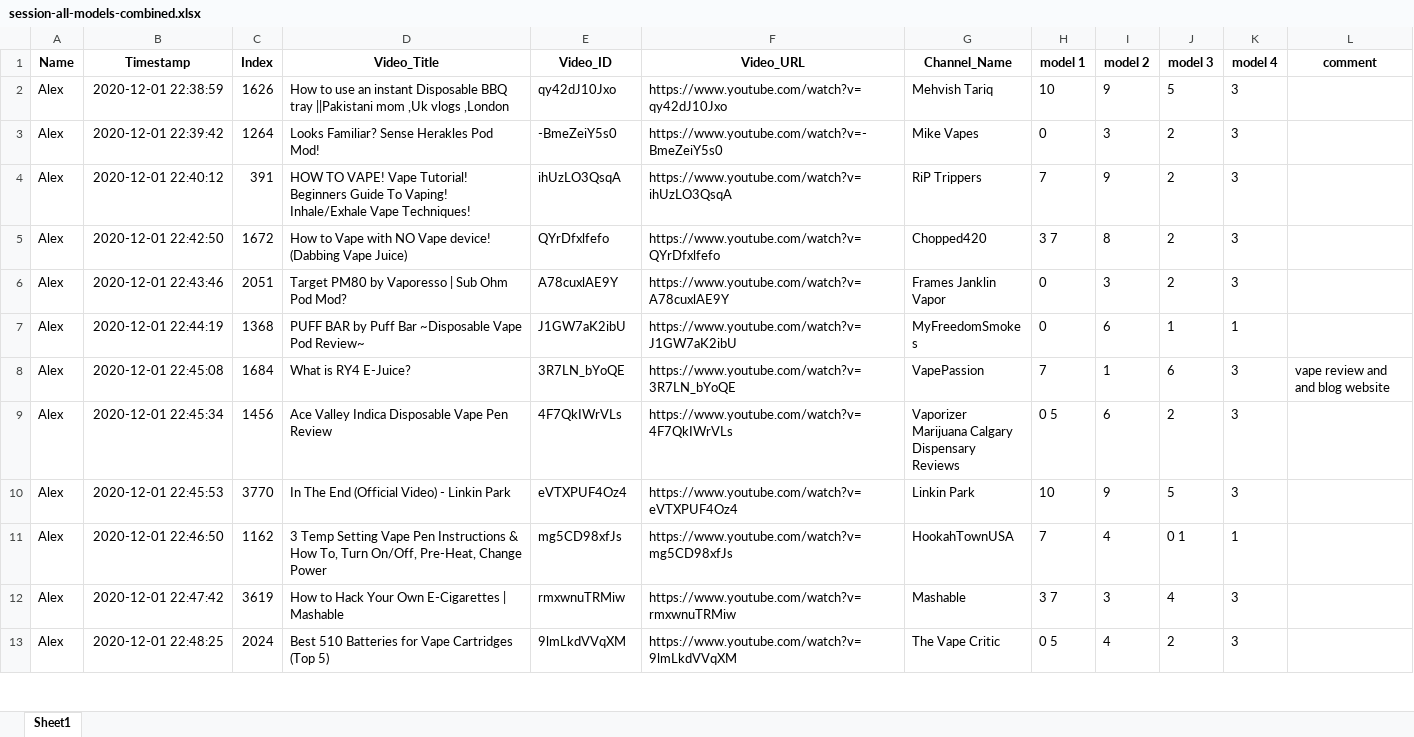
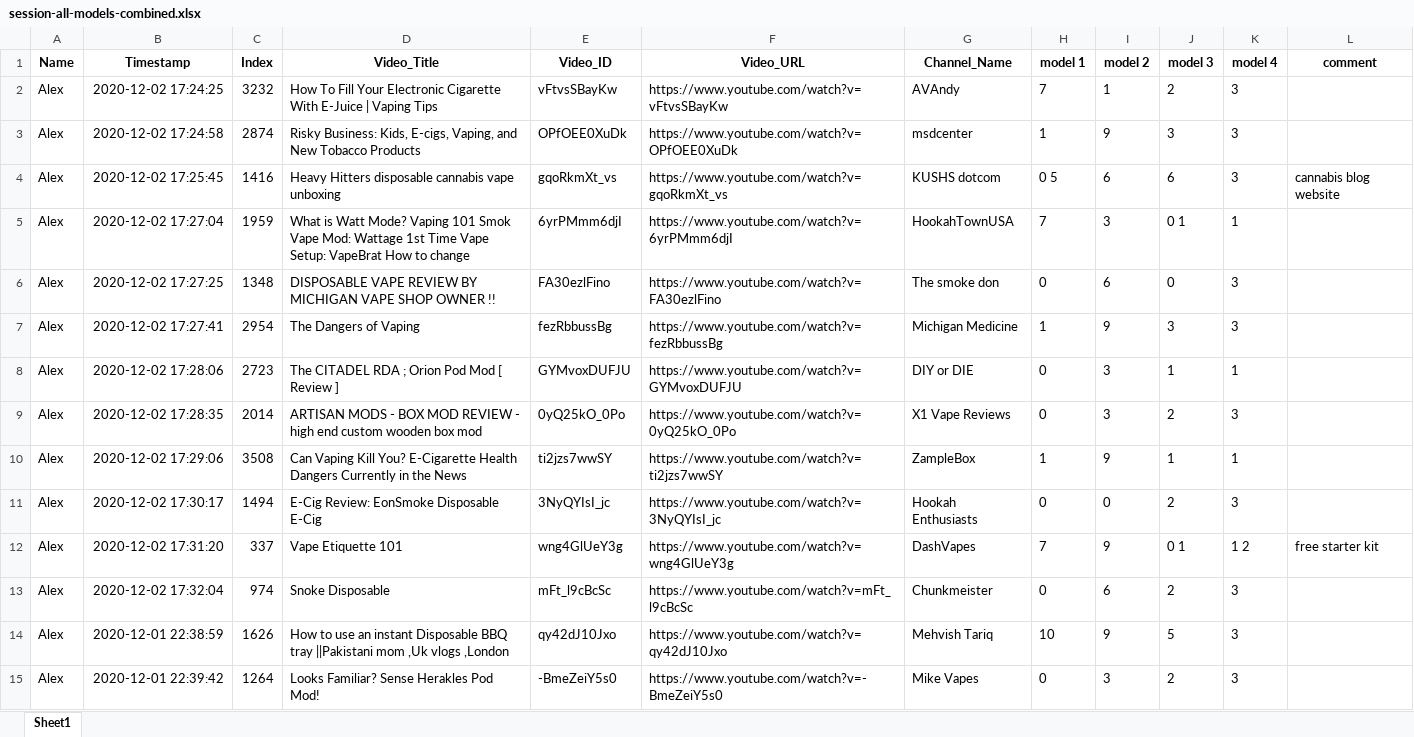
Before and after one commit to dgauraang/vape-classification, an Excel workbook: classification-record/session-all-models-combined.xlsx, sheet Sheet1, drawn as a sheet; only a part is shown; the shorter side is filled out with more unchanged rows; values as stored, in another font and other column widths than the file's, no borders; the diff names each change by its address in the sheet, - before the commit and + after, or states it on an @@ line.

```diff
--- a/classification-record/session-all-models-combined.xlsx (sheet Sheet1)
+++ b/classification-record/session-all-models-combined.xlsx (sheet Sheet1)
+row 2: Alex | 2020-12-02 17:24:25 | 3232 | How To Fill Your Electronic Cigarette With E-Juice | Vaping Tips | vFtvsSBayKw | https://www.youtube.com/watch?v=vFtvsSBayKw | AVAndy | 7 | 1 | 2 | 3
+row 3: Alex | 2020-12-02 17:24:58 | 2874 | Risky Business: Kids, E-cigs, Vaping, and New Tobacco Products | OPfOEE0XuDk | https://www.youtube.com/watch?v=OPfOEE0XuDk | msdcenter | 1 | 9 | 3 | 3
+row 4: Alex | 2020-12-02 17:25:45 | 1416 | Heavy Hitters disposable cannabis vape unboxing | gqoRkmXt_vs | https://www.youtube.com/watch?v=gqoRkmXt_vs | KUSHS dotcom | 0 5 | 6 | 6 | 3 | cannabis blog website
+row 5: Alex | 2020-12-02 17:27:04 | 1959 | What is Watt Mode? Vaping 101 Smok Vape Mod: Wattage 1st Time Vape Setup: VapeBrat How to change | 6yrPMmm6djI | https://www.youtube.com/watch?v=6yrPMmm6djI | HookahTownUSA | 7 | 3 | 0 1 | 1
+row 6: Alex | 2020-12-02 17:27:25 | 1348 | DISPOSABLE VAPE REVIEW BY MICHIGAN VAPE SHOP OWNER !! | FA30ezlFino | https://www.youtube.com/watch?v=FA30ezlFino | The smoke don | 0 | 6 | 0 | 3
+row 7: Alex | 2020-12-02 17:27:41 | 2954 | The Dangers of Vaping | fezRbbussBg | https://www.youtube.com/watch?v=fezRbbussBg | Michigan Medicine | 1 | 9 | 3 | 3
+row 8: Alex | 2020-12-02 17:28:06 | 2723 | The CITADEL RDA ; Orion Pod Mod [ Review ] | GYMvoxDUFJU | https://www.youtube.com/watch?v=GYMvoxDUFJU | DIY or DIE | 0 | 3 | 1 | 1
+row 9: Alex | 2020-12-02 17:28:35 | 2014 | ARTISAN MODS - BOX MOD REVIEW - high end custom wooden box mod | 0yQ25kO_0Po | https://www.youtube.com/watch?v=0yQ25kO_0Po | X1 Vape Reviews | 0 | 3 | 2 | 3
+row 10: Alex | 2020-12-02 17:29:06 | 3508 | Can Vaping Kill You? E-Cigarette Health Dangers Currently in the News | ti2jzs7wwSY | https://www.youtube.com/watch?v=ti2jzs7wwSY | ZampleBox | 1 | 9 | 1 | 1
+row 11: Alex | 2020-12-02 17:30:17 | 1494 | E-Cig Review: EonSmoke Disposable E-Cig | 3NyQYIsI_jc | https://www.youtube.com/watch?v=3NyQYIsI_jc | Hookah Enthusiasts | 0 | 0 | 2 | 3
+row 12: Alex | 2020-12-02 17:31:20 | 337 | Vape Etiquette 101 | wng4GlUeY3g | https://www.youtube.com/watch?v=wng4GlUeY3g | DashVapes | 7 | 9 | 0 1 | 1 2 | free starter kit
+row 13: Alex | 2020-12-02 17:32:04 | 974 | Snoke Disposable | mFt_l9cBcSc | https://www.youtube.com/watch?v=mFt_l9cBcSc | Chunkmeister | 0 | 6 | 2 | 3
```
Also changed, not shown: classification-record/session-all-models.xlsx, 8 other files.
